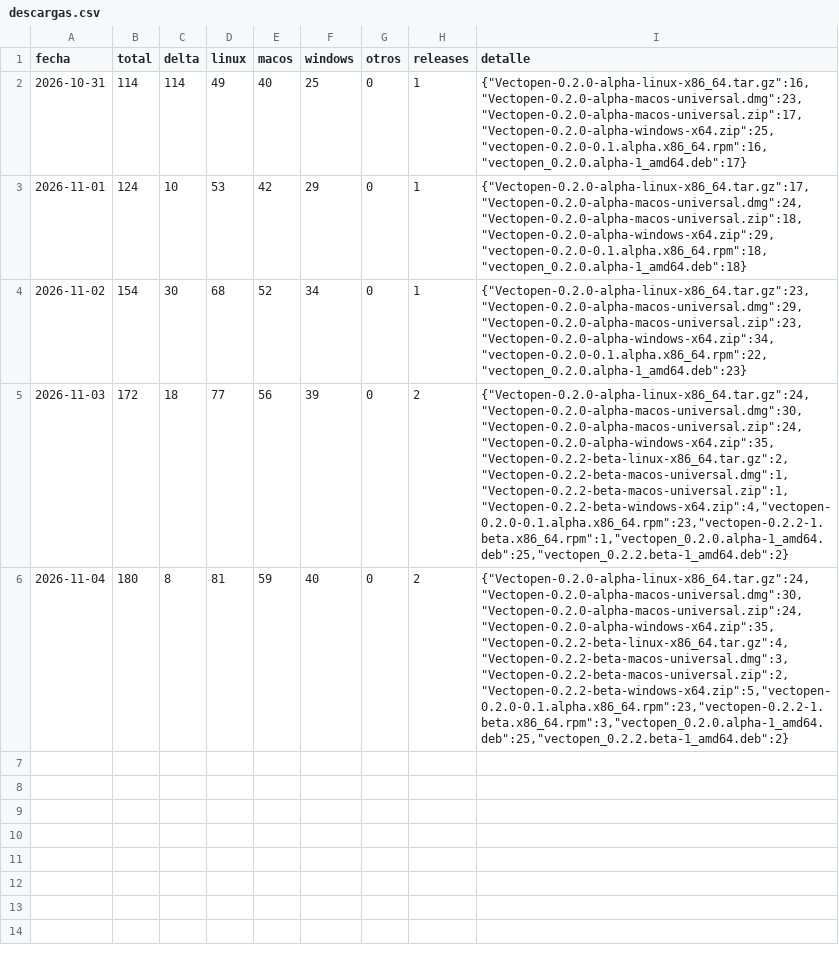
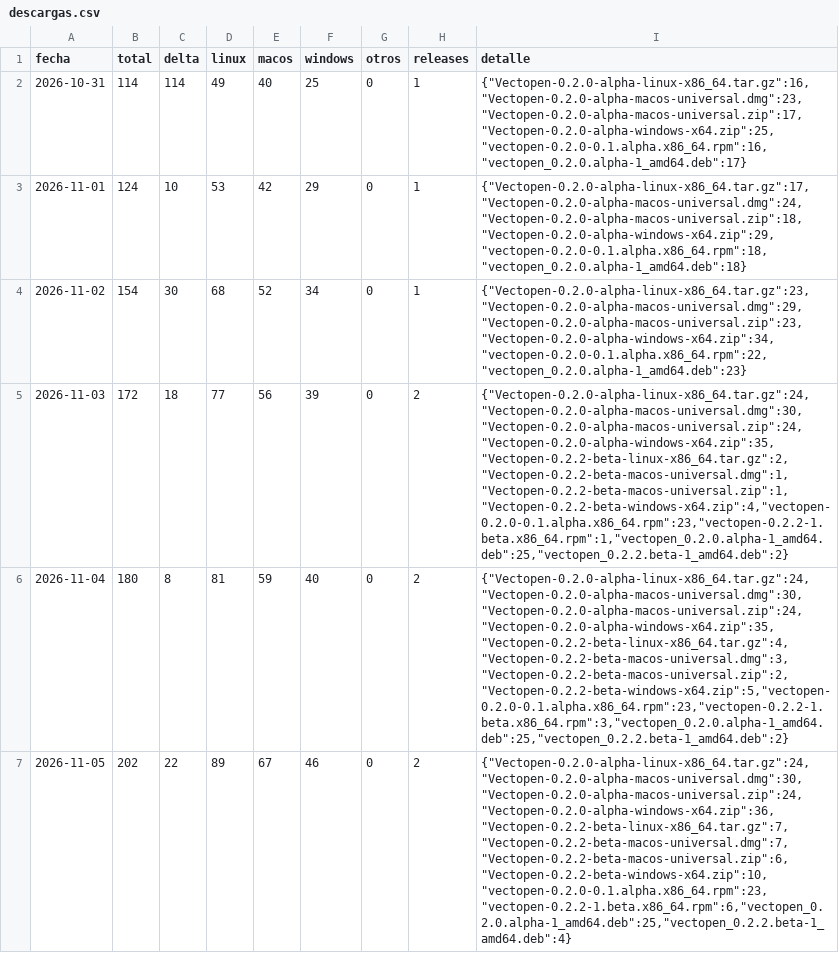
Before and after one commit to malabo1990/-Vectopen, a CSV file: stats/descargas.csv, drawn as a sheet; the diff names each change by its address in the sheet, - before the commit and + after, or states it on an @@ line.

```diff
--- a/stats/descargas.csv
+++ b/stats/descargas.csv
+row 7: 2026-11-05 | 202 | 22 | 89 | 67 | 46 | 0 | 2 | {"Vectopen-0.2.0-alpha-linux-x86_64.tar.gz":24,"Vectopen-0.2.0-alpha-macos-universal.dmg":30,"Vectopen-0.2.0-alpha-macos-universal.zip":24,"Vectopen-0.2.0-alpha-windows-x64.zip":36,"Vectopen-0.2.2-beta-linux-x86_64.tar.gz":7,"Vectopen-0.2.2-beta-macos-universal.dmg":7,"Vectopen-0.2.2-beta-macos-universal.zip":6,"Vectopen-0.2.2-beta-windows-x64.zip":10,"vectopen-0.2.0-0.1.alpha.x86_64.rpm":23,"vectopen-0.2.2-1.beta.x86_64.rpm":6,"vectopen_0.2.0.alpha-1_amd64.deb":25,"vectopen_0.2.2.beta-1_amd64.deb":4}
```
